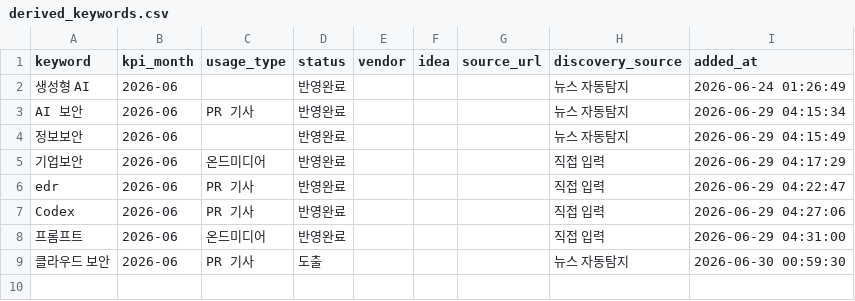
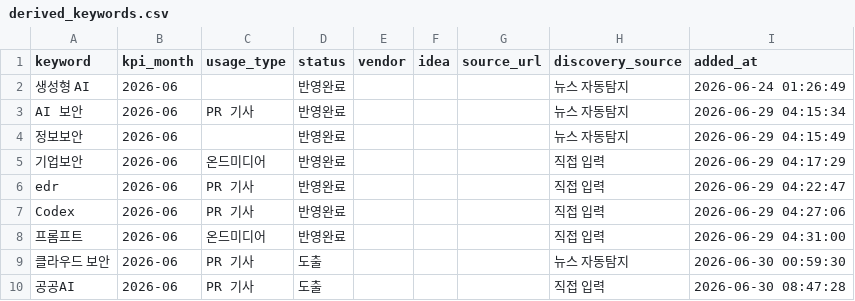
Before and after one commit to reinalee-bot/keyword-dashboard, a CSV file: data/derived_keywords.csv, drawn as a sheet.

Commit message:
키워드 추가: 공공AI (2026-06)

```diff
--- a/data/derived_keywords.csv
+++ b/data/derived_keywords.csv
@@ -9 +9,2 @@ Codex,2026-06,PR 기사,반영완료,,,,직접 입력,2026-06-29 04:27:06
 클라우드 보안,2026-06,PR 기사,도출,,,,뉴스 자동탐지,2026-06-30 00:59:30
+공공AI,2026-06,PR 기사,도출,,,,직접 입력,2026-06-30 08:47:28
```
